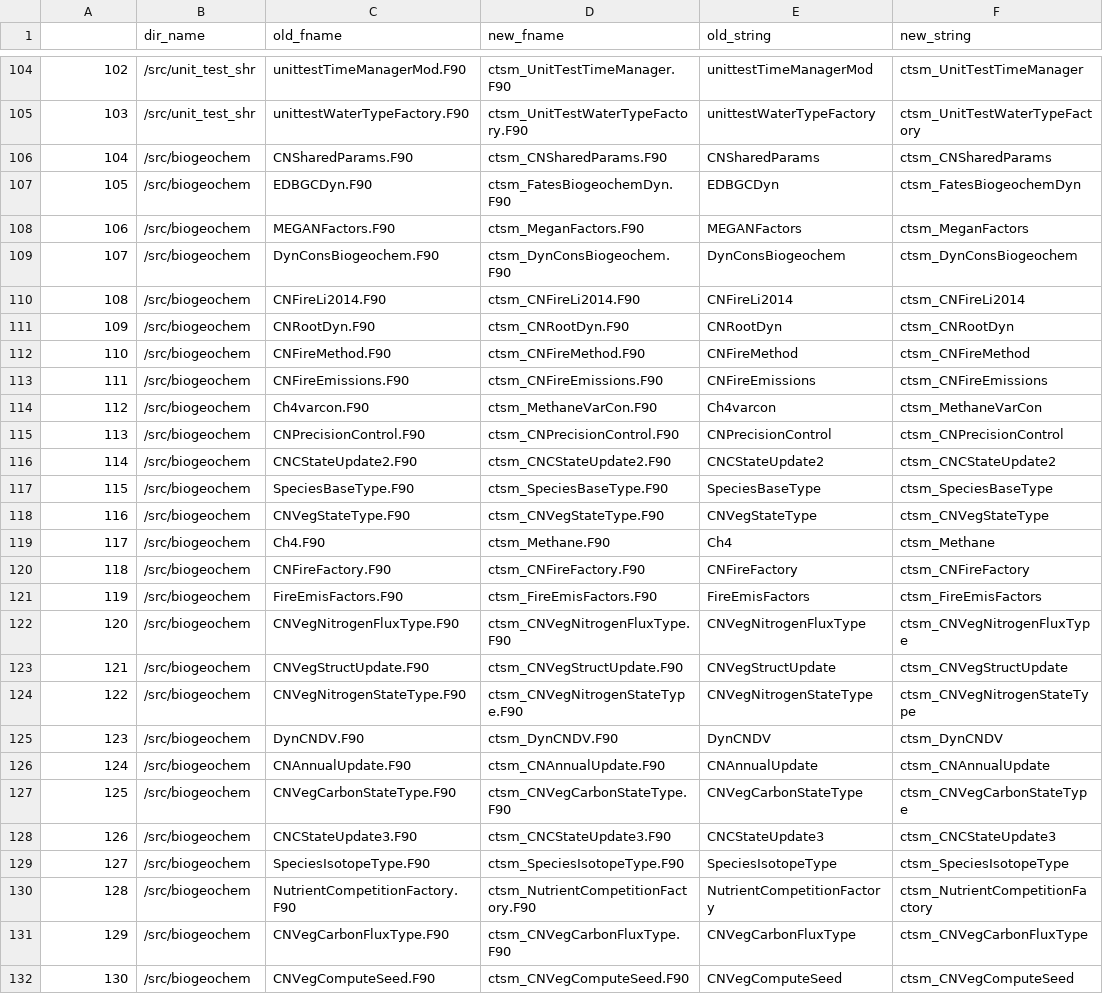
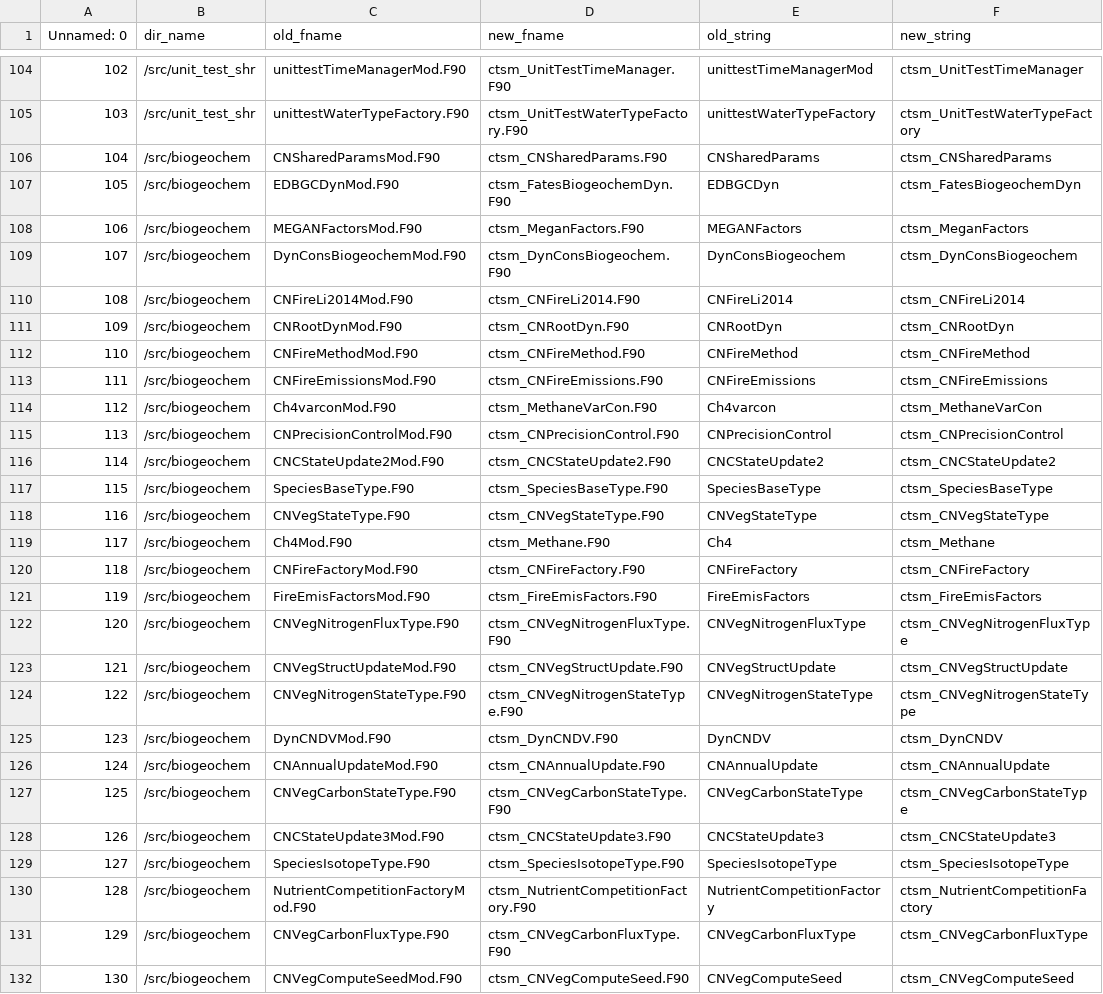
Before and after one commit to negin513/ctsm_filenames, a CSV file: ctsm_filenames.csv, drawn as a sheet; only a part is shown, gaps mark what is left out; the diff covers the shown part only.

Commit message:
biogeochem files names changed... fixed...

```diff
--- a/ctsm_filenames.csv
+++ b/ctsm_filenames.csv
@@ -1 +1 @@
-,dir_name,old_fname,new_fname,old_string,new_string
+Unnamed: 0,dir_name,old_fname,new_fname,old_string,new_string
@@ -105,28 +105,28 @@
 103,/src/unit_test_shr,unittestWaterTypeFactory.F90,ctsm_UnitTestWaterTypeFactory.F90,unittestWaterTypeFactory,ctsm_UnitTestWaterTypeFactory
-104,/src/biogeochem,CNSharedParams.F90,ctsm_CNSharedParams.F90,CNSharedParams,ctsm_CNSharedParams
-105,/src/biogeochem,EDBGCDyn.F90,ctsm_FatesBiogeochemDyn.F90,EDBGCDyn,ctsm_FatesBiogeochemDyn
-106,/src/biogeochem,MEGANFactors.F90,ctsm_MeganFactors.F90,MEGANFactors,ctsm_MeganFactors
-107,/src/biogeochem,DynConsBiogeochem.F90,ctsm_DynConsBiogeochem.F90,DynConsBiogeochem,ctsm_DynConsBiogeochem
-108,/src/biogeochem,CNFireLi2014.F90,ctsm_CNFireLi2014.F90,CNFireLi2014,ctsm_CNFireLi2014
-109,/src/biogeochem,CNRootDyn.F90,ctsm_CNRootDyn.F90,CNRootDyn,ctsm_CNRootDyn
-110,/src/biogeochem,CNFireMethod.F90,ctsm_CNFireMethod.F90,CNFireMethod,ctsm_CNFireMethod
-111,/src/biogeochem,CNFireEmissions.F90,ctsm_CNFireEmissions.F90,CNFireEmissions,ctsm_CNFireEmissions
-112,/src/biogeochem,Ch4varcon.F90,ctsm_MethaneVarCon.F90,Ch4varcon,ctsm_MethaneVarCon
-113,/src/biogeochem,CNPrecisionControl.F90,ctsm_CNPrecisionControl.F90,CNPrecisionControl,ctsm_CNPrecisionControl
-114,/src/biogeochem,CNCStateUpdate2.F90,ctsm_CNCStateUpdate2.F90,CNCStateUpdate2,ctsm_CNCStateUpdate2
+104,/src/biogeochem,CNSharedParamsMod.F90,ctsm_CNSharedParams.F90,CNSharedParams,ctsm_CNSharedParams
+105,/src/biogeochem,EDBGCDynMod.F90,ctsm_FatesBiogeochemDyn.F90,EDBGCDyn,ctsm_FatesBiogeochemDyn
+106,/src/biogeochem,MEGANFactorsMod.F90,ctsm_MeganFactors.F90,MEGANFactors,ctsm_MeganFactors
+107,/src/biogeochem,DynConsBiogeochemMod.F90,ctsm_DynConsBiogeochem.F90,DynConsBiogeochem,ctsm_DynConsBiogeochem
+108,/src/biogeochem,CNFireLi2014Mod.F90,ctsm_CNFireLi2014.F90,CNFireLi2014,ctsm_CNFireLi2014
+109,/src/biogeochem,CNRootDynMod.F90,ctsm_CNRootDyn.F90,CNRootDyn,ctsm_CNRootDyn
+110,/src/biogeochem,CNFireMethodMod.F90,ctsm_CNFireMethod.F90,CNFireMethod,ctsm_CNFireMethod
+111,/src/biogeochem,CNFireEmissionsMod.F90,ctsm_CNFireEmissions.F90,CNFireEmissions,ctsm_CNFireEmissions
+112,/src/biogeochem,Ch4varconMod.F90,ctsm_MethaneVarCon.F90,Ch4varcon,ctsm_MethaneVarCon
+113,/src/biogeochem,CNPrecisionControlMod.F90,ctsm_CNPrecisionControl.F90,CNPrecisionControl,ctsm_CNPrecisionControl
+114,/src/biogeochem,CNCStateUpdate2Mod.F90,ctsm_CNCStateUpdate2.F90,CNCStateUpdate2,ctsm_CNCStateUpdate2
 115,/src/biogeochem,SpeciesBaseType.F90,ctsm_SpeciesBaseType.F90,SpeciesBaseType,ctsm_SpeciesBaseType
 116,/src/biogeochem,CNVegStateType.F90,ctsm_CNVegStateType.F90,CNVegStateType,ctsm_CNVegStateType
-117,/src/biogeochem,Ch4.F90,ctsm_Methane.F90,Ch4,ctsm_Methane
-118,/src/biogeochem,CNFireFactory.F90,ctsm_CNFireFactory.F90,CNFireFactory,ctsm_CNFireFactory
-119,/src/biogeochem,FireEmisFactors.F90,ctsm_FireEmisFactors.F90,FireEmisFactors,ctsm_FireEmisFactors
+117,/src/biogeochem,Ch4Mod.F90,ctsm_Methane.F90,Ch4,ctsm_Methane
+118,/src/biogeochem,CNFireFactoryMod.F90,ctsm_CNFireFactory.F90,CNFireFactory,ctsm_CNFireFactory
+119,/src/biogeochem,FireEmisFactorsMod.F90,ctsm_FireEmisFactors.F90,FireEmisFactors,ctsm_FireEmisFactors
 120,/src/biogeochem,CNVegNitrogenFluxType.F90,ctsm_CNVegNitrogenFluxType.F90,CNVegNitrogenFluxType,ctsm_CNVegNitrogenFluxType
-121,/src/biogeochem,CNVegStructUpdate.F90,ctsm_CNVegStructUpdate.F90,CNVegStructUpdate,ctsm_CNVegStructUpdate
+121,/src/biogeochem,CNVegStructUpdateMod.F90,ctsm_CNVegStructUpdate.F90,CNVegStructUpdate,ctsm_CNVegStructUpdate
 122,/src/biogeochem,CNVegNitrogenStateType.F90,ctsm_CNVegNitrogenStateType.F90,CNVegNitrogenStateType,ctsm_CNVegNitrogenStateType
-123,/src/biogeochem,DynCNDV.F90,ctsm_DynCNDV.F90,DynCNDV,ctsm_DynCNDV
-124,/src/biogeochem,CNAnnualUpdate.F90,ctsm_CNAnnualUpdate.F90,CNAnnualUpdate,ctsm_CNAnnualUpdate
+123,/src/biogeochem,DynCNDVMod.F90,ctsm_DynCNDV.F90,DynCNDV,ctsm_DynCNDV
+124,/src/biogeochem,CNAnnualUpdateMod.F90,ctsm_CNAnnualUpdate.F90,CNAnnualUpdate,ctsm_CNAnnualUpdate
 125,/src/biogeochem,CNVegCarbonStateType.F90,ctsm_CNVegCarbonStateType.F90,CNVegCarbonStateType,ctsm_CNVegCarbonStateType
-126,/src/biogeochem,CNCStateUpdate3.F90,ctsm_CNCStateUpdate3.F90,CNCStateUpdate3,ctsm_CNCStateUpdate3
+126,/src/biogeochem,CNCStateUpdate3Mod.F90,ctsm_CNCStateUpdate3.F90,CNCStateUpdate3,ctsm_CNCStateUpdate3
 127,/src/biogeochem,SpeciesIsotopeType.F90,ctsm_SpeciesIsotopeType.F90,SpeciesIsotopeType,ctsm_SpeciesIsotopeType
-128,/src/biogeochem,NutrientCompetitionFactory.F90,ctsm_NutrientCompetitionFactory.F90,NutrientCompetitionFactory,ctsm_NutrientCompetitionFactory
+128,/src/biogeochem,NutrientCompetitionFactoryMod.F90,ctsm_NutrientCompetitionFactory.F90,NutrientCompetitionFactory,ctsm_NutrientCompetitionFactory
 129,/src/biogeochem,CNVegCarbonFluxType.F90,ctsm_CNVegCarbonFluxType.F90,CNVegCarbonFluxType,ctsm_CNVegCarbonFluxType
-130,/src/biogeochem,CNVegComputeSeed.F90,ctsm_CNVegComputeSeed.F90,CNVegComputeSeed,ctsm_CNVegComputeSeed
+130,/src/biogeochem,CNVegComputeSeedMod.F90,ctsm_CNVegComputeSeed.F90,CNVegComputeSeed,ctsm_CNVegComputeSeed
```
Also changed, not shown: 29 edited cells elsewhere in this file.
